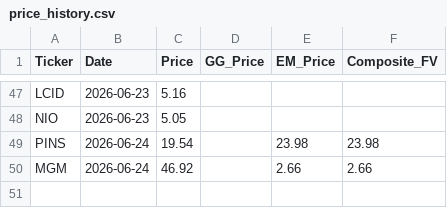
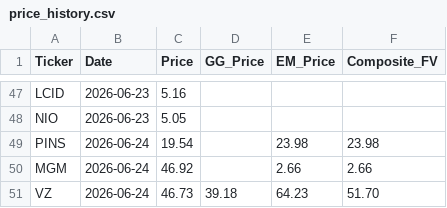
Before and after one commit to jaysang2908/Investment-Automation, a CSV file: price_history.csv, drawn as a sheet; only a part is shown, gaps mark what is left out.

Commit message:
history: VZ price/FV snapshot

```diff
--- a/price_history.csv
+++ b/price_history.csv
@@ -50 +50,2 @@ PINS,2026-06-24,19.54,,23.98,23.98
 MGM,2026-06-24,46.92,,2.66,2.66
+VZ,2026-06-24,46.73,39.18,64.23,51.70
```
